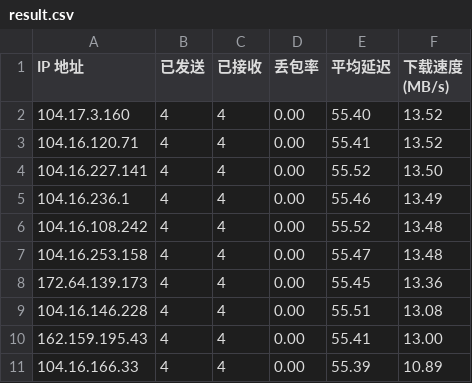
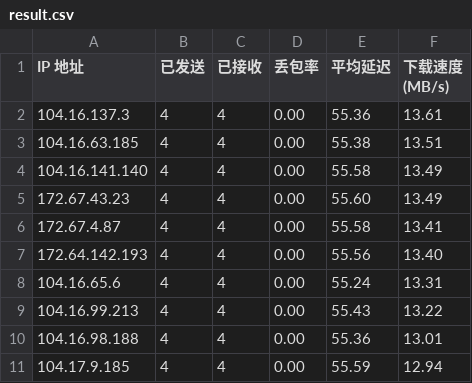
Before and after one commit to EdsonWong/my_cfip_vless, a CSV file: result.csv, drawn as a sheet.

```diff
--- a/result.csv
+++ b/result.csv
@@ -1,11 +1,11 @@
 IP 地址,已发送,已接收,丢包率,平均延迟,下载速度 (MB/s)
-104.17.3.160,4,4,0.00,55.40,13.52
-104.16.120.71,4,4,0.00,55.41,13.52
-104.16.227.141,4,4,0.00,55.52,13.50
-104.16.236.1,4,4,0.00,55.46,13.49
-104.16.108.242,4,4,0.00,55.52,13.48
-104.16.253.158,4,4,0.00,55.47,13.48
-172.64.139.173,4,4,0.00,55.45,13.36
-104.16.146.228,4,4,0.00,55.51,13.08
-162.159.195.43,4,4,0.00,55.41,13.00
-104.16.166.33,4,4,0.00,55.39,10.89
+104.16.137.3,4,4,0.00,55.36,13.61
+104.16.63.185,4,4,0.00,55.38,13.51
+104.16.141.140,4,4,0.00,55.58,13.49
+172.67.43.23,4,4,0.00,55.60,13.49
+172.67.4.87,4,4,0.00,55.58,13.41
+172.64.142.193,4,4,0.00,55.56,13.40
+104.16.65.6,4,4,0.00,55.24,13.31
+104.16.99.213,4,4,0.00,55.43,13.22
+104.16.98.188,4,4,0.00,55.36,13.01
+104.17.9.185,4,4,0.00,55.59,12.94
```
Also changed, not shown: 2 other files.
